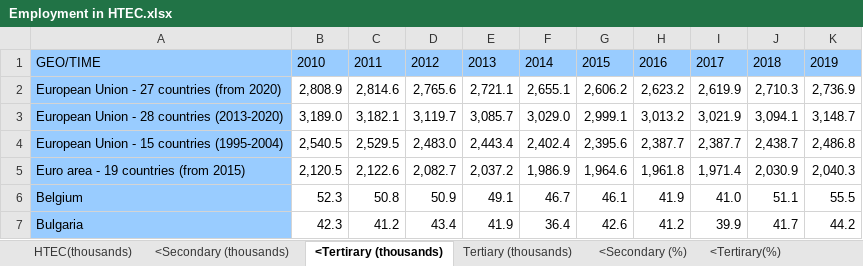
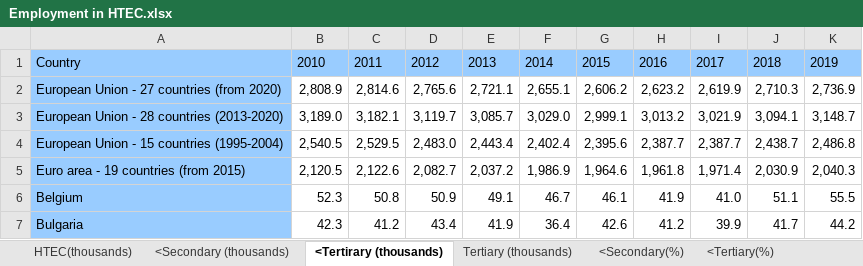
Before and after one commit to IbtisamBeik/STEM-HTEC-Emplyoment-in-the-EU, an Excel workbook: Datasets/Employment in HTEC.xlsx, sheet <Tertirary (thousands), drawn as a sheet; only a part is shown; values as stored, in another font and other column widths than the file's, no borders; the diff names each change by its address in the sheet, - before the commit and + after, or states it on an @@ line.

```diff
--- a/Datasets/Employment in HTEC.xlsx (sheet <Tertirary (thousands))
+++ b/Datasets/Employment in HTEC.xlsx (sheet <Tertirary (thousands))
-sheet tab: <Secondary (%)
+sheet tab: <Secondary(%)
-sheet tab: <Tertirary(%)
+sheet tab: <Tertiary(%)
-A1: GEO/TIME
+A1: Country
```
Also changed, not shown: sheet <Secondary(%), sheet Tertiary(%), sheet <Tertiary(%), sheet HTEC(thousands), sheet <Secondary (thousands), sheet Tertiary (thousands), 38 other files.
